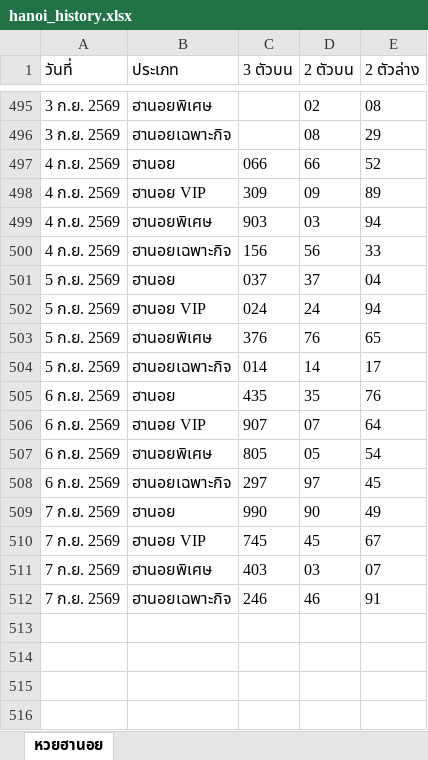
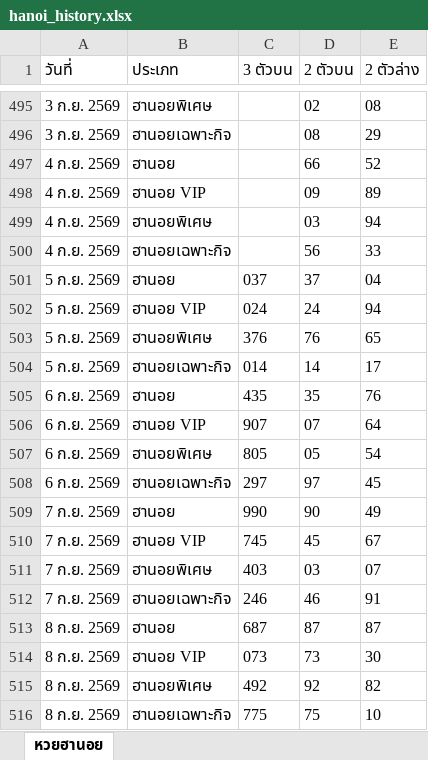
Before and after one commit to thitiphorn-data/lekdee-lao-lottery, an Excel workbook: hanoi_history.xlsx, sheet หวยฮานอย, drawn as a sheet; only a part is shown, gaps mark what is left out; values as stored, in another font and other column widths than the file's, no borders; the diff names each change by its address in the sheet, - before the commit and + after, or states it on an @@ line.

```diff
--- a/hanoi_history.xlsx (sheet หวยฮานอย)
+++ b/hanoi_history.xlsx (sheet หวยฮานอย)
-C497 (3 ตัวบน): 066
+C497 (3 ตัวบน): (empty)
-C498 (3 ตัวบน): 309
+C498 (3 ตัวบน): (empty)
-C499 (3 ตัวบน): 903
+C499 (3 ตัวบน): (empty)
-C500 (3 ตัวบน): 156
+C500 (3 ตัวบน): (empty)
+row 513: 8 ก.ย. 2569 | ฮานอย | 687 | 87 | 87
+row 514: 8 ก.ย. 2569 | ฮานอย VIP | 073 | 73 | 30
+row 515: 8 ก.ย. 2569 | ฮานอยพิเศษ | 492 | 92 | 82
+row 516: 8 ก.ย. 2569 | ฮานอยเฉพาะกิจ | 775 | 75 | 10
```
Also changed, not shown: lao_history.xlsx, 6 other files.
